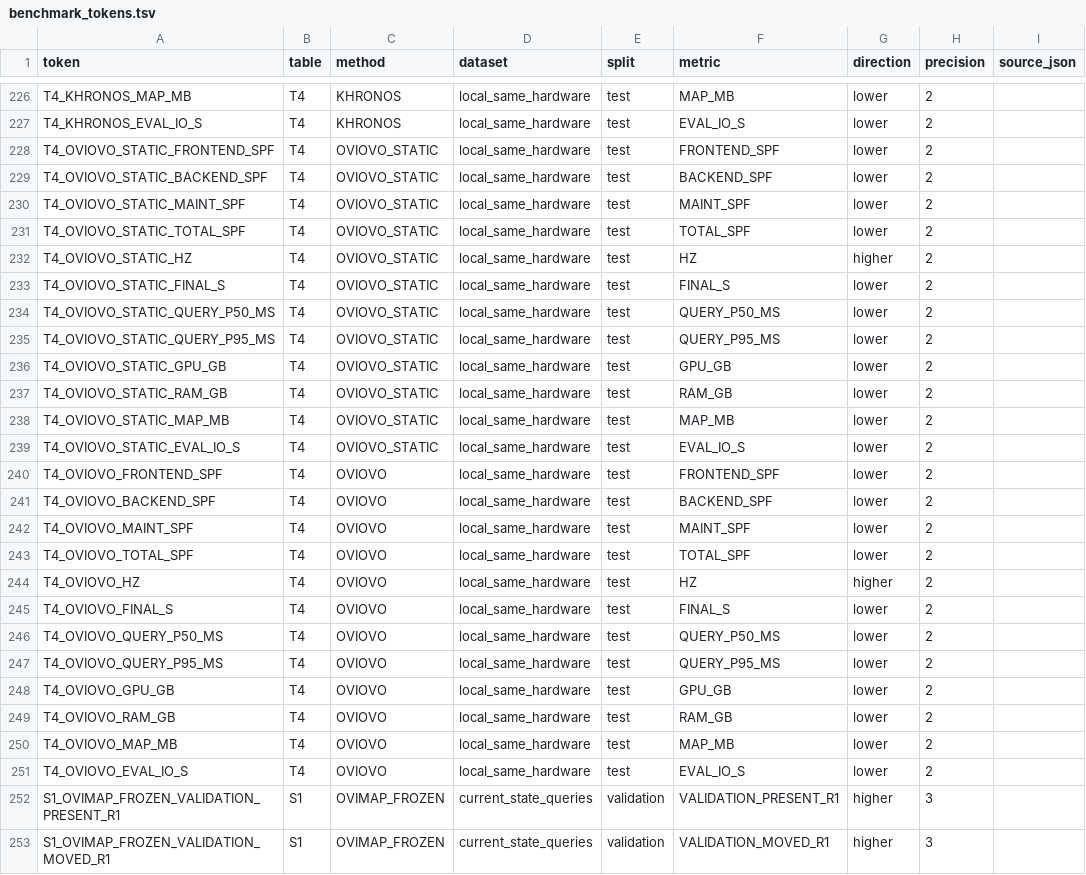
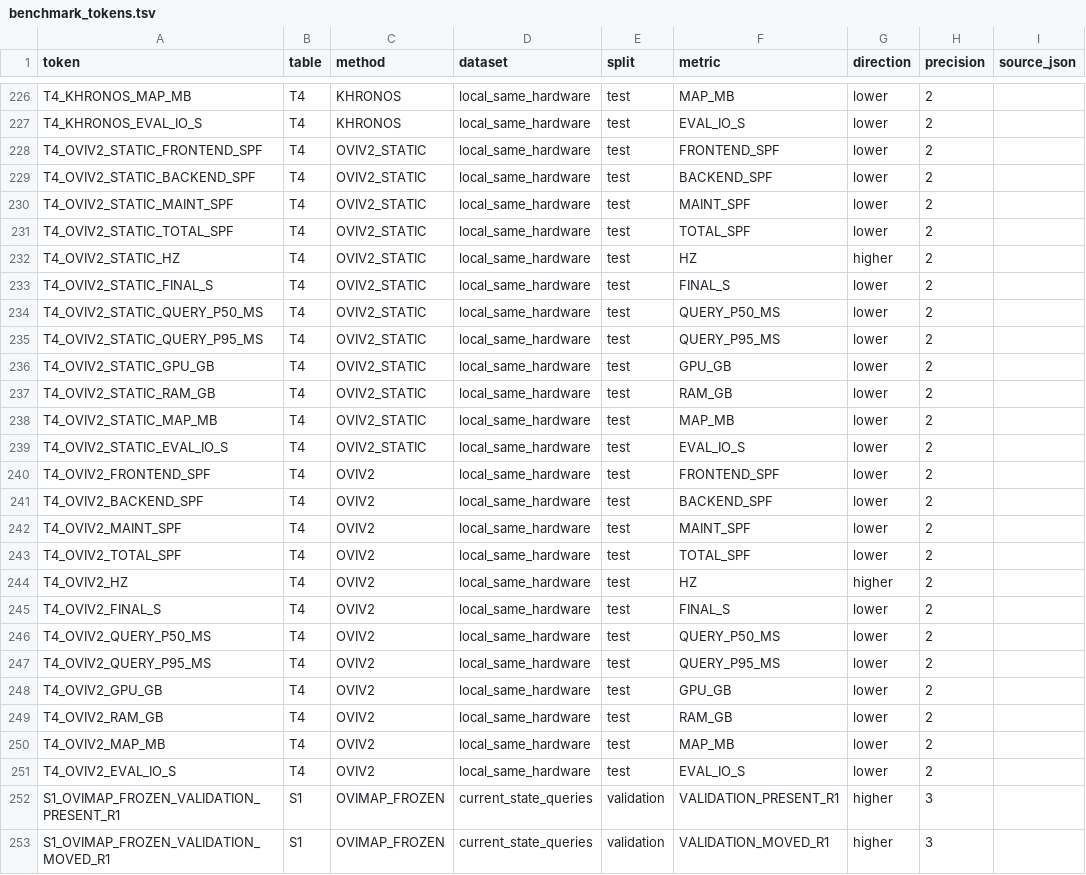
Before and after one commit to Orangekostar/oviovo, a TSV file: docs/paper/benchmark_tokens.tsv, drawn as a sheet; only a part is shown, gaps mark what is left out; the diff covers the shown part only; the diff names each change by its address in the sheet, - before the commit and + after, or states it on an @@ line.

Commit message:
refactor: unify active benchmark naming as OVIV2

```diff
--- a/docs/paper/benchmark_tokens.tsv
+++ b/docs/paper/benchmark_tokens.tsv
-A228 (token): T4_OVIOVO_STATIC_FRONTEND_SPF
+A228 (token): T4_OVIV2_STATIC_FRONTEND_SPF
-C228:C239 (method): OVIOVO_STATIC
+C228:C239 (method): OVIV2_STATIC
-A229 (token): T4_OVIOVO_STATIC_BACKEND_SPF
+A229 (token): T4_OVIV2_STATIC_BACKEND_SPF
-A230 (token): T4_OVIOVO_STATIC_MAINT_SPF
+A230 (token): T4_OVIV2_STATIC_MAINT_SPF
-A231 (token): T4_OVIOVO_STATIC_TOTAL_SPF
+A231 (token): T4_OVIV2_STATIC_TOTAL_SPF
-A232 (token): T4_OVIOVO_STATIC_HZ
+A232 (token): T4_OVIV2_STATIC_HZ
-A233 (token): T4_OVIOVO_STATIC_FINAL_S
+A233 (token): T4_OVIV2_STATIC_FINAL_S
-A234 (token): T4_OVIOVO_STATIC_QUERY_P50_MS
+A234 (token): T4_OVIV2_STATIC_QUERY_P50_MS
-A235 (token): T4_OVIOVO_STATIC_QUERY_P95_MS
+A235 (token): T4_OVIV2_STATIC_QUERY_P95_MS
-A236 (token): T4_OVIOVO_STATIC_GPU_GB
+A236 (token): T4_OVIV2_STATIC_GPU_GB
-A237 (token): T4_OVIOVO_STATIC_RAM_GB
+A237 (token): T4_OVIV2_STATIC_RAM_GB
-A238 (token): T4_OVIOVO_STATIC_MAP_MB
+A238 (token): T4_OVIV2_STATIC_MAP_MB
-A239 (token): T4_OVIOVO_STATIC_EVAL_IO_S
+A239 (token): T4_OVIV2_STATIC_EVAL_IO_S
-A240 (token): T4_OVIOVO_FRONTEND_SPF
+A240 (token): T4_OVIV2_FRONTEND_SPF
-C240:C251 (method): OVIOVO
+C240:C251 (method): OVIV2
-A241 (token): T4_OVIOVO_BACKEND_SPF
+A241 (token): T4_OVIV2_BACKEND_SPF
-A242 (token): T4_OVIOVO_MAINT_SPF
+A242 (token): T4_OVIV2_MAINT_SPF
-A243 (token): T4_OVIOVO_TOTAL_SPF
+A243 (token): T4_OVIV2_TOTAL_SPF
-A244 (token): T4_OVIOVO_HZ
+A244 (token): T4_OVIV2_HZ
-A245 (token): T4_OVIOVO_FINAL_S
+A245 (token): T4_OVIV2_FINAL_S
-A246 (token): T4_OVIOVO_QUERY_P50_MS
+A246 (token): T4_OVIV2_QUERY_P50_MS
-A247 (token): T4_OVIOVO_QUERY_P95_MS
+A247 (token): T4_OVIV2_QUERY_P95_MS
-A248 (token): T4_OVIOVO_GPU_GB
+A248 (token): T4_OVIV2_GPU_GB
-A249 (token): T4_OVIOVO_RAM_GB
+A249 (token): T4_OVIV2_RAM_GB
-A250 (token): T4_OVIOVO_MAP_MB
+A250 (token): T4_OVIV2_MAP_MB
-A251 (token): T4_OVIOVO_EVAL_IO_S
+A251 (token): T4_OVIV2_EVAL_IO_S
```
Also changed, not shown: 96 edited cells elsewhere in this file, 8 other files.
